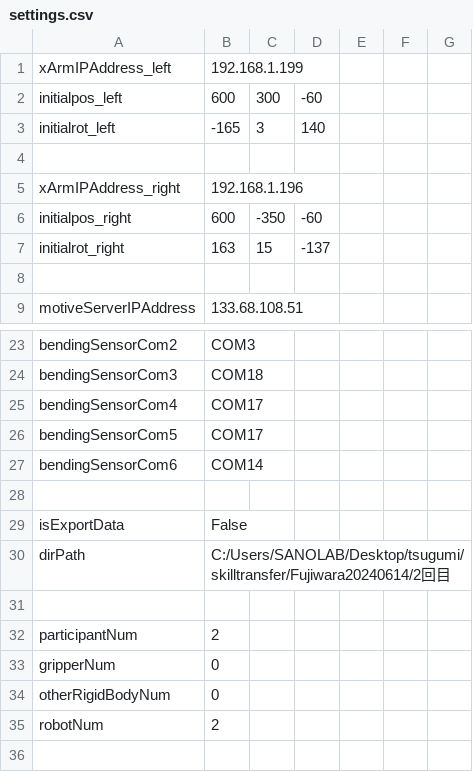
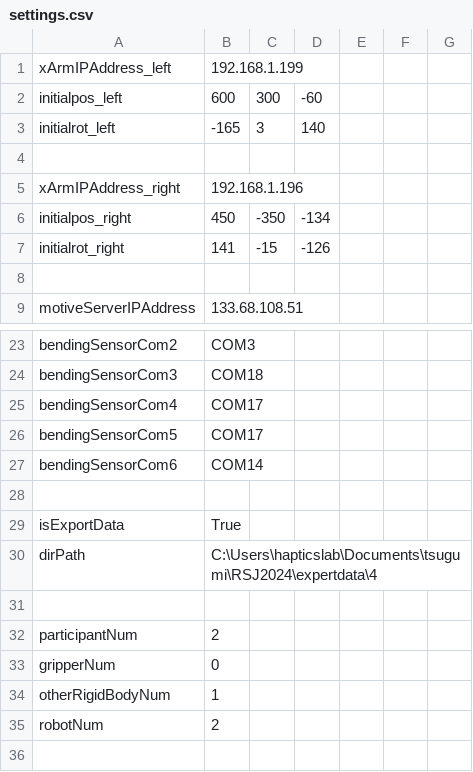
Before and after one commit to clz13087/skill-transfer, a CSV file: config/settings.csv, drawn as a sheet; only a part is shown, gaps mark what is left out.

Commit message:
RSJ2024 expertdata

```diff
--- a/config/settings.csv
+++ b/config/settings.csv
@@ -5,4 +5,4 @@ initialrot_left,-165,3,140
 xArmIPAddress_right,192.168.1.196
-initialpos_right,600,-350,-60
-initialrot_right,163,15,-137
+initialpos_right,450,-350,-134
+initialrot_right,141,-15,-126
 
@@ -28,4 +28,4 @@ bendingSensorCom6,COM14
 
-isExportData,False
-dirPath,C:/Users/SANOLAB/Desktop/tsugumi/skilltransfer/Fujiwara20240614/2回目
+isExportData,True
+dirPath,C:\Users\hapticslab\Documents\tsugumi\RSJ2024\expertdata\4
 
@@ -33,3 +33,3 @@ participantNum,2
 gripperNum,0
-otherRigidBodyNum,0
+otherRigidBodyNum,1
 robotNum,2
```
Also changed, not shown: 2 other files.
